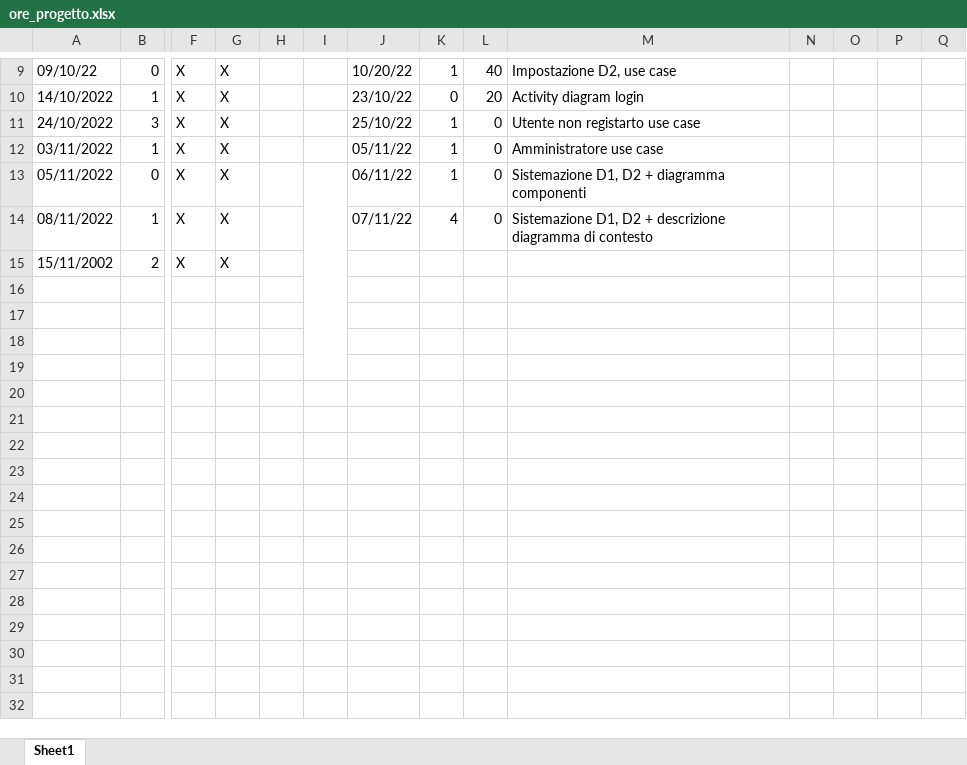
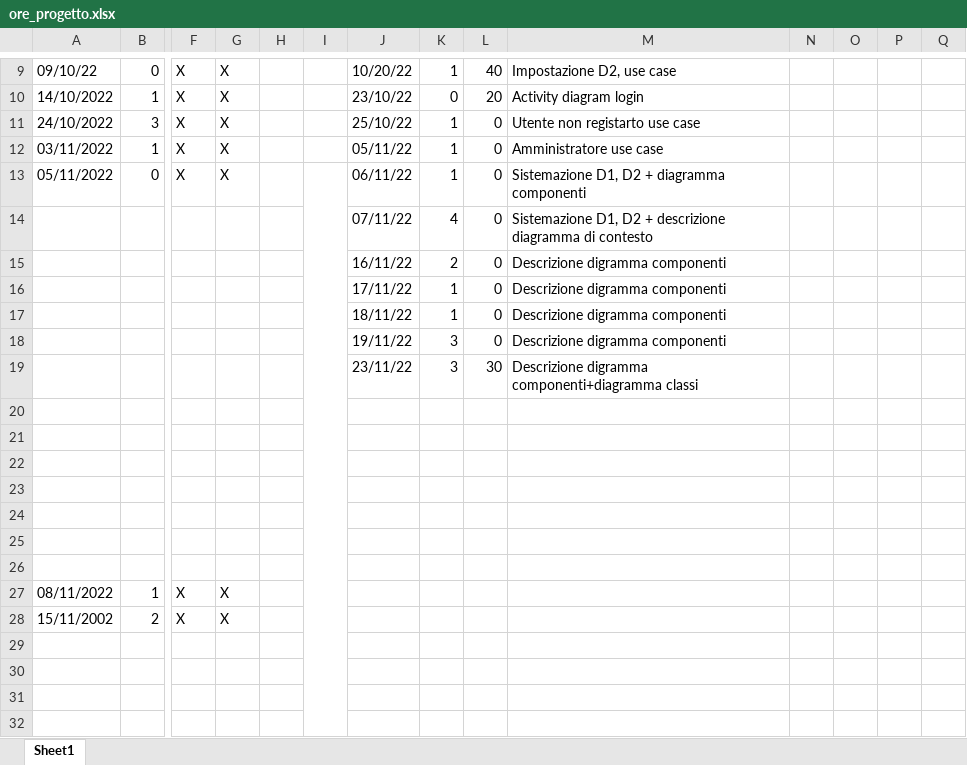
Before and after one commit to JustCook1/Tracking_lavoro, an Excel workbook: ore_progetto.xlsx, sheet Sheet1, drawn as a sheet; only a part is shown, gaps mark what is left out; values as stored, in another font and other column widths than the file's, no cell formats; charts and pictures not drawn; addresses are those after the commit; rows hold the shown columns only; the diff names each change by its address in the sheet, - before the commit and + after, or states it on an @@ line.

Commit message:
ore aggiornate

```diff
--- a/ore_progetto.xlsx (sheet Sheet1)
+++ b/ore_progetto.xlsx (sheet Sheet1)
+row 14:  |  |  |  |  |  | 07/11/22 | 4 | 0 | Sistemazione D1, D2 + descrizione diagramma di contesto
+row 15:  |  |  |  |  |  | 16/11/22 | 2 | 0 | Descrizione digramma componenti
+row 16:  |  |  |  |  |  | 17/11/22 | 1 | 0 | Descrizione digramma componenti
+row 17:  |  |  |  |  |  | 18/11/22 | 1 | 0 | Descrizione digramma componenti
+row 18:  |  |  |  |  |  | 19/11/22 | 3 | 0 | Descrizione digramma componenti
+row 19:  |  |  |  |  |  | 23/11/22 | 3 | 30 | Descrizione digramma componenti+diagramma classi
+row 20: (empty)
+row 21: (empty)
+row 22: (empty)
+row 23: (empty)
+row 24: (empty)
+row 25: (empty)
+row 26: (empty)
-J27: 07/11/22
+J27: (empty)
-K27: 4
+K27: (empty)
-L27: 0
+L27: (empty)
-M27: Sistemazione D1, D2 + descrizione diagramma di contesto
+M27: (empty)
```
Also changed, not shown: cell formats, charts or pictures.
